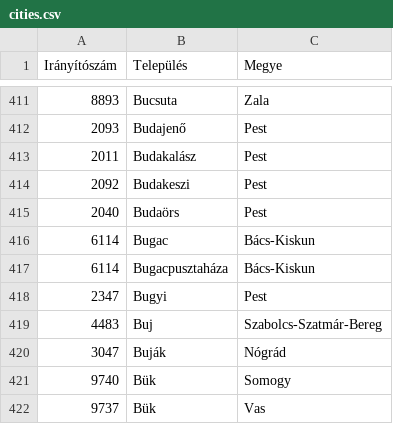
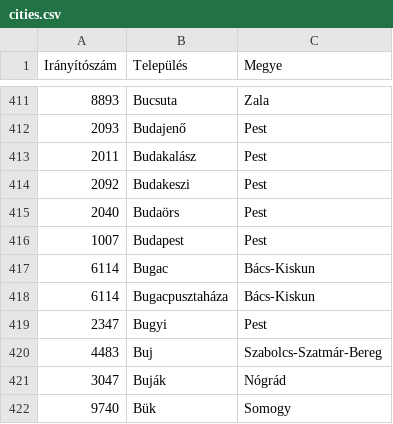
Before and after one commit to kiralygabor/Szakdolgozat, a CSV file: database/seeders/data/cities.csv, drawn as a sheet; only a part is shown, gaps mark what is left out; the shorter side is filled out with more unchanged rows.

```diff
--- a/database/seeders/data/cities.csv
+++ b/database/seeders/data/cities.csv
@@ -415,2 +415,3 @@ Irányítószám,Település,Megye
 2040,Budaörs,Pest
+1007,Budapest,Pest
 6114,Bugac,Bács-Kiskun
```
Also changed, not shown: 54 other files.
